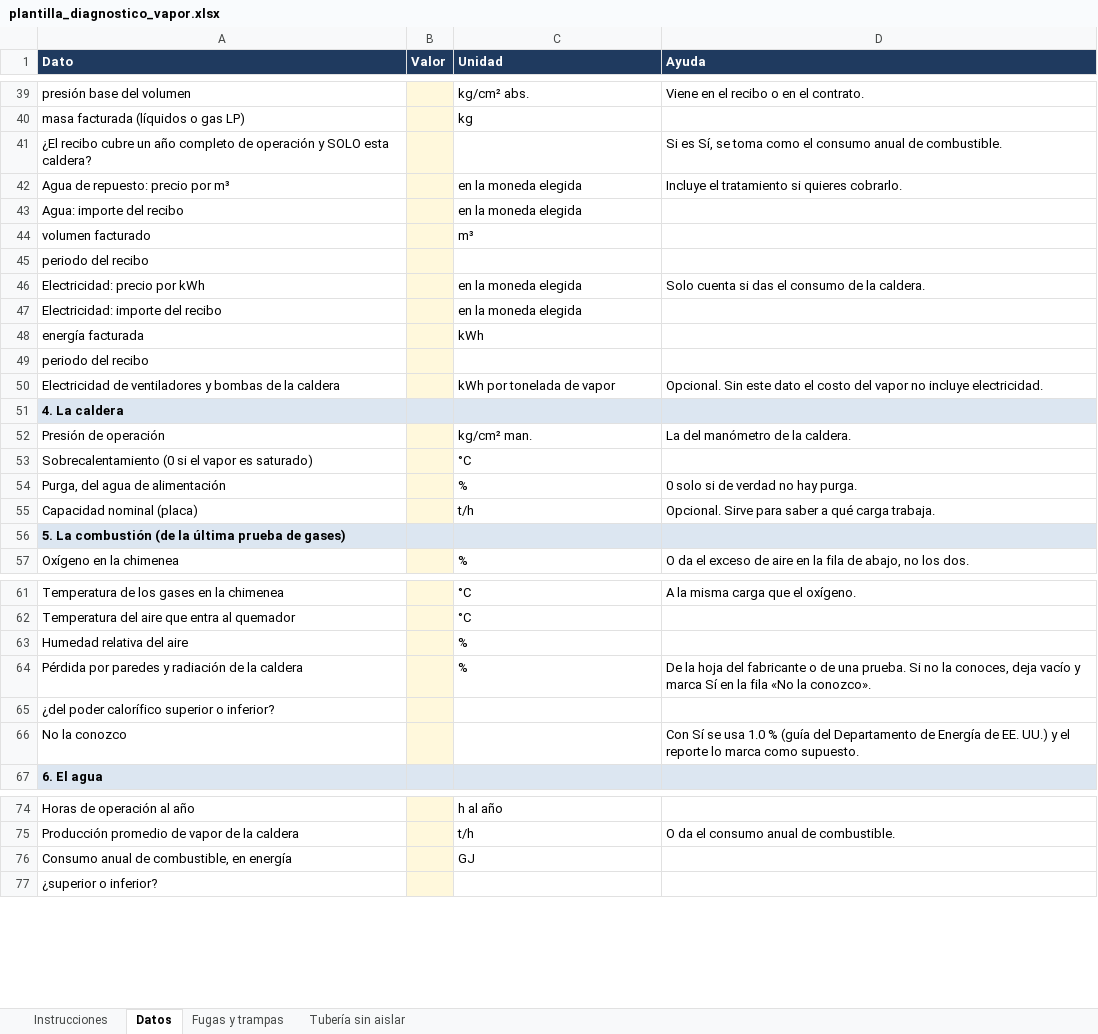
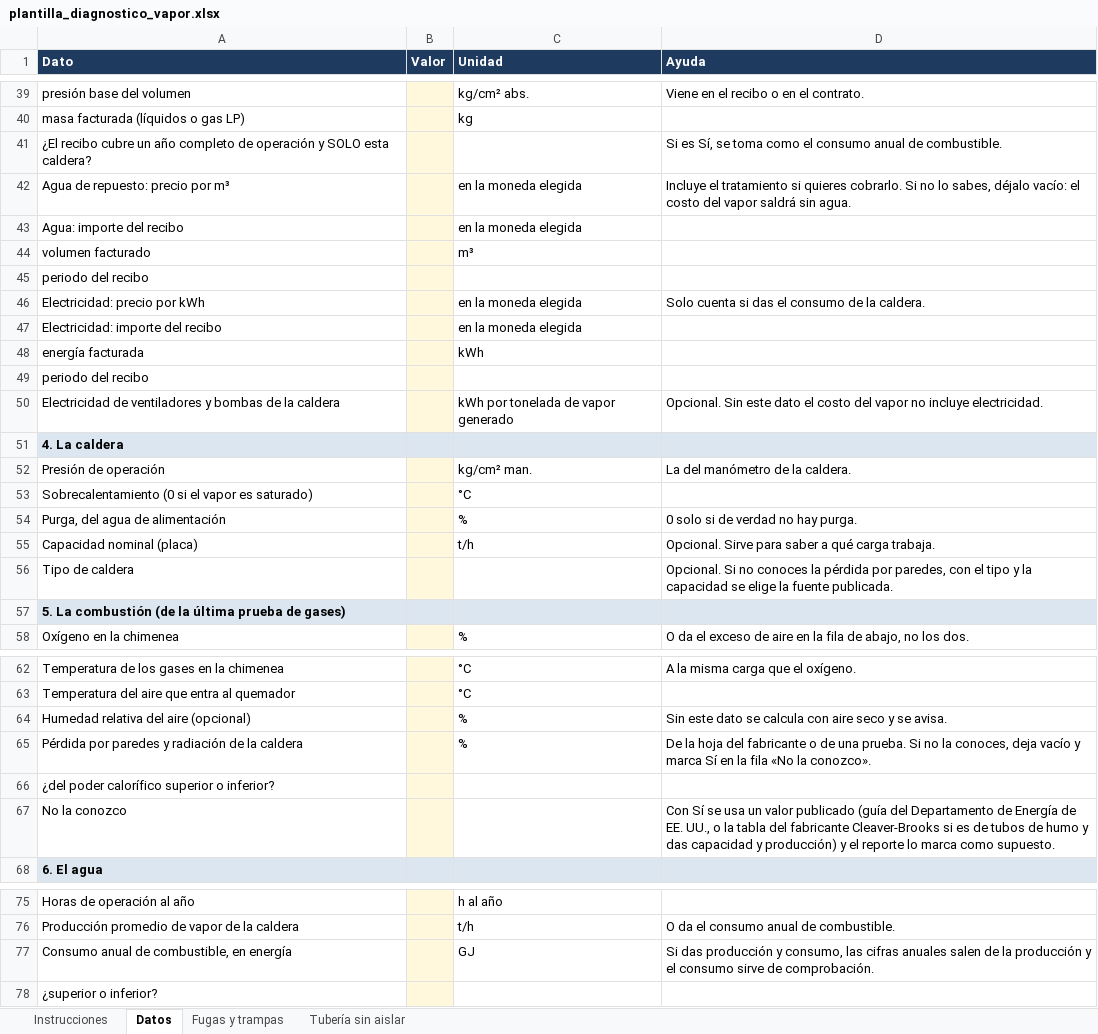
Before and after one commit to elevenbrands/alchemai, an Excel workbook: ejemplos/plantilla_diagnostico_vapor.xlsx, sheet Datos, drawn as a sheet; only a part is shown, gaps mark what is left out; values as stored, in another font and other column widths than the file's, no borders; removed rows and columns are numbered as before the commit, all else as after; the diff names each change by its address in the sheet, - before the commit and + after, or states it on an @@ line.

```diff
--- a/ejemplos/plantilla_diagnostico_vapor.xlsx (sheet Datos)
+++ b/ejemplos/plantilla_diagnostico_vapor.xlsx (sheet Datos)
-D42 (Ayuda): …quieres cobrarlo.
+D42 (Ayuda): …quieres cobrarlo. Si no lo sabes, déjalo vacío: el costo del vapor saldrá sin agua.
-C50 (Unidad): kWh por tonelada de vapor
+C50 (Unidad): kWh por tonelada de vapor generado
+row 56: Tipo de caldera |  |  | Opcional. Si no conoces la pérdida por paredes, con el tipo y la capacidad se elige la fuente publicada.
-row 63: Humedad relativa del aire |  | %
+row 64: Humedad relativa del aire (opcional) |  | % | Sin este dato se calcula con aire seco y se avisa.
-D67 (Ayuda): …se usa 1.0 % (guía del Departamento de Energía de EE. UU.) y el…
+D67 (Ayuda): …se usa un valor publicado (guía del Departamento de Energía de EE. UU., o la tabla del fabricante Cleaver-Brooks si es de tubos de humo y das capacidad y producción) y el…
-D77 (Ayuda): (empty)
+D77 (Ayuda): Si das producción y consumo, las cifras anuales salen de la producción y el consumo sirve de comprobación.
```
Also changed, not shown: hidden cells, ejemplos/diagnostico_vapor/datos_planta_ejemplo.xlsx, 26 other files.
